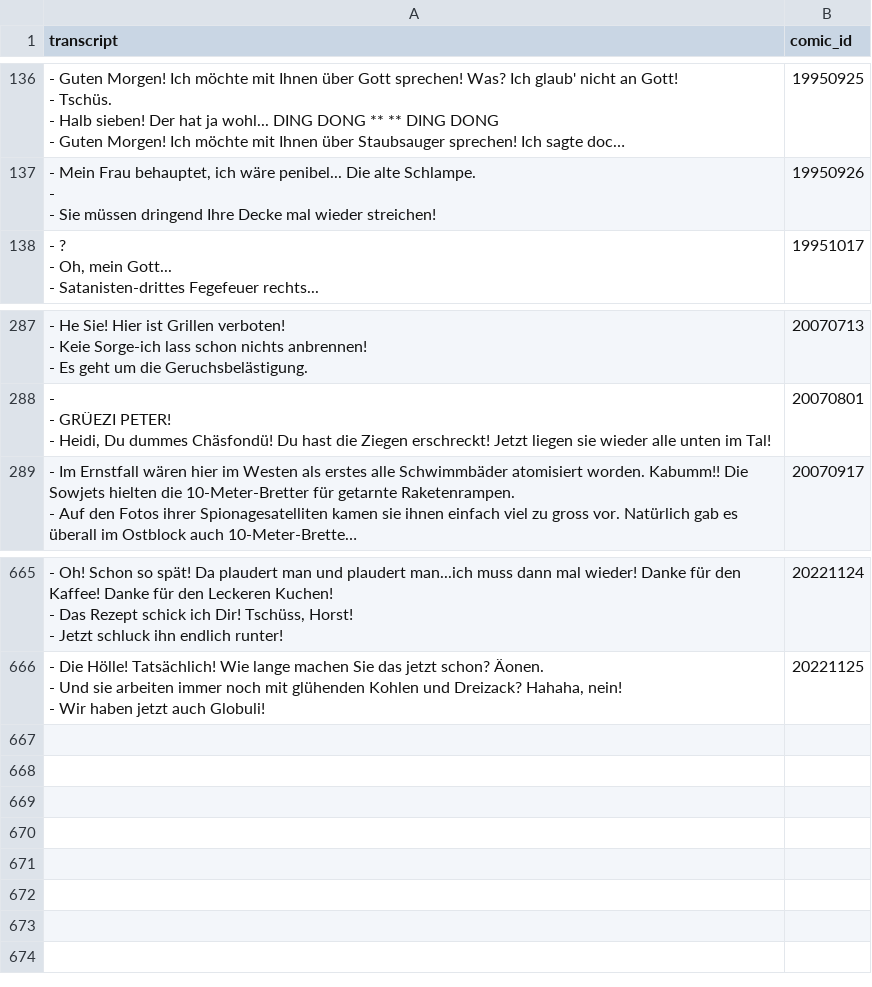
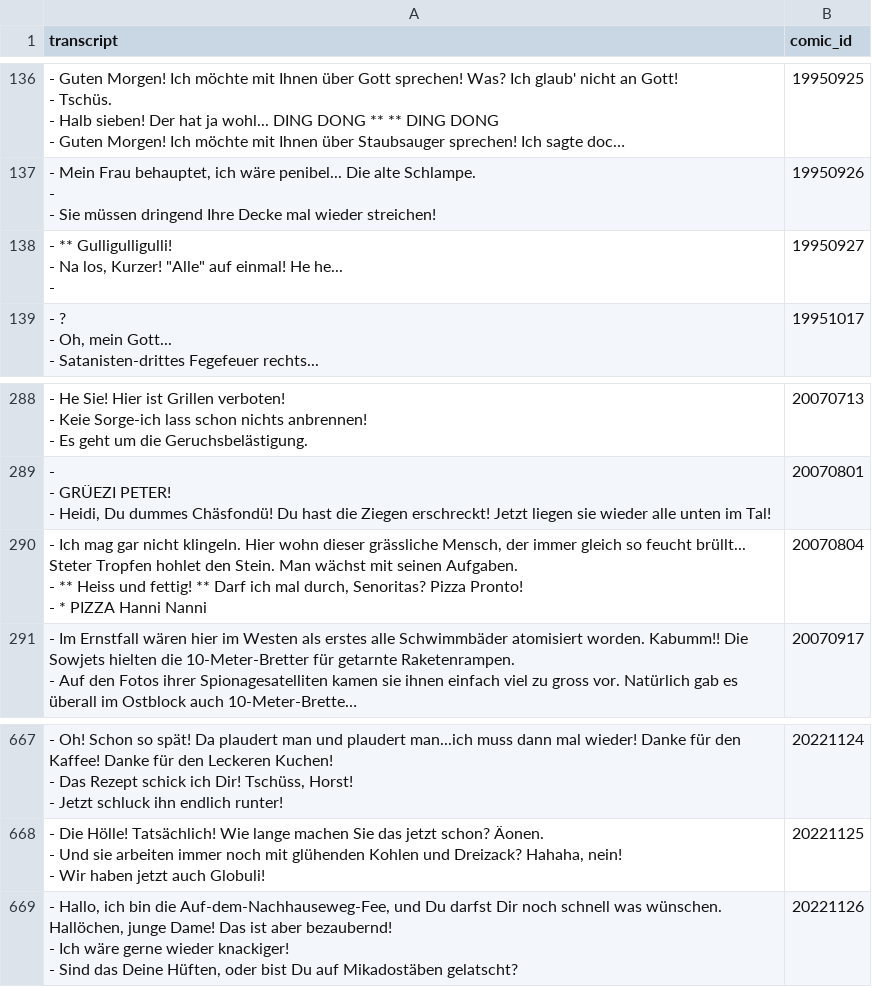
Before and after one commit to Dobby233Liu/garfield.csv, a CSV file: Tom.csv, drawn as a sheet; only a part is shown, gaps mark what is left out; long unchanged cells end in …; ↵ is a line break in a cell; the diff names each change by its address in the sheet, - before the commit and + after, or states it on an @@ line.

```diff
--- a/Tom.csv
+++ b/Tom.csv
+row 138: - ** Gulligulligulli! ↵ - Na los, Kurzer! "Alle" auf einmal! He he... ↵ - | 19950927
+row 290: - Ich mag gar nicht klingeln. Hier wohn dieser grässliche Mensch, der immer gleich so feucht brüllt... Steter Tropfen hohlet den Stein. Man wächst mit seinen Aufgaben. ↵ - ** Heiss und fettig! ** Darf ich mal durch, Senoritas? Pizza Pronto! ↵ - * PIZZA Hanni Nanni | 20070804
+row 669: - Hallo, ich bin die Auf-dem-Nachhauseweg-Fee, und Du darfst Dir noch schnell was wünschen. Hallöchen, junge Dame! Das ist aber bezaubernd! ↵ - Ich wäre gerne wieder knackiger! ↵ - Sind das Deine Hüften, oder bist Du auf Mikadostäben gelatscht? | 20221126
```
Also changed, not shown: 14 other files.
